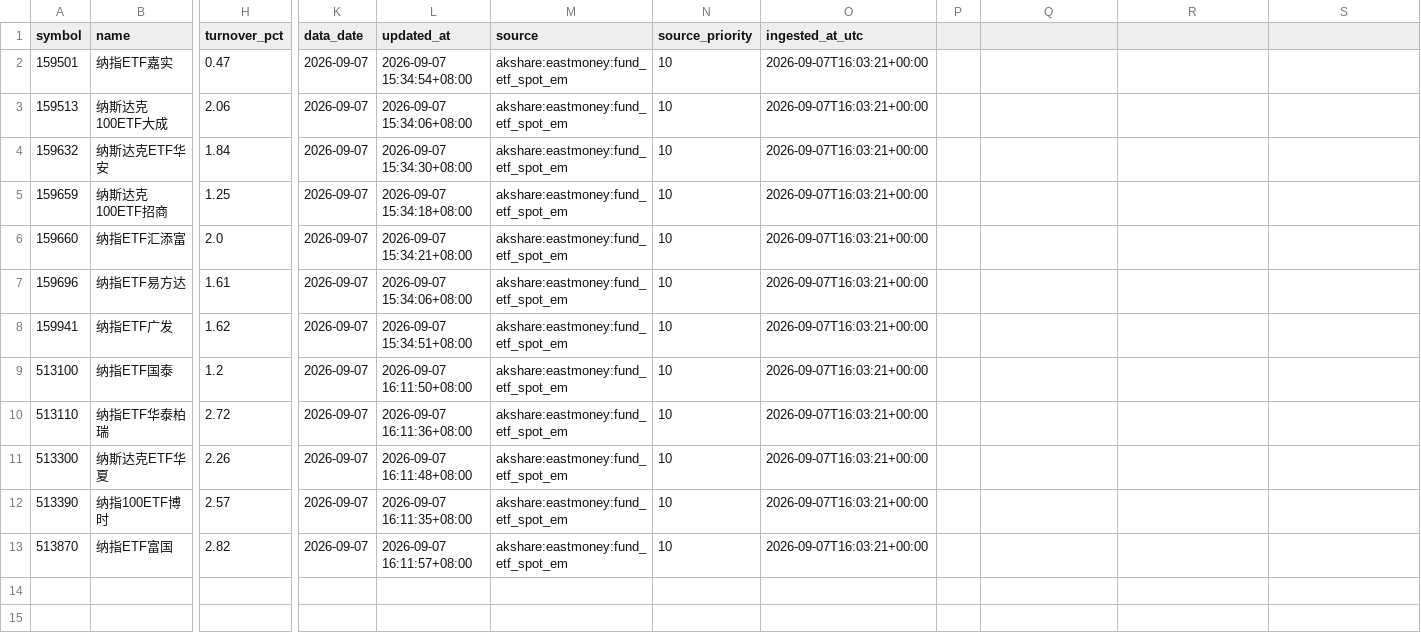
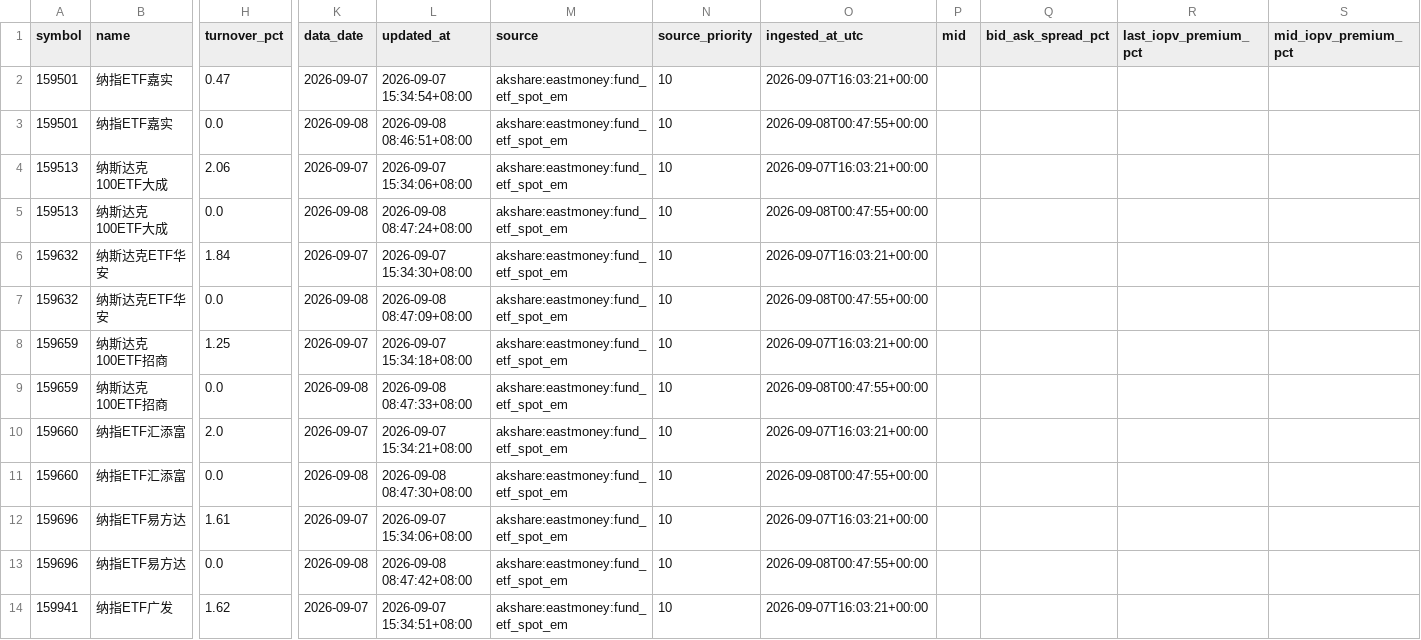
Before and after one commit to Wilson-Wang/nasdaq100-cn-etf-rv, a CSV file: data/etf_snapshot.csv, drawn as a sheet; only a part is shown, gaps mark what is left out; the shorter side is filled out with more unchanged rows; rows hold the shown columns only; the diff covers the shown part only; the diff names each change by its address in the sheet, - before the commit and + after, or states it on an @@ line.

```diff
--- a/data/etf_snapshot.csv
+++ b/data/etf_snapshot.csv
-P1: (empty)
+P1: mid
-Q1: (empty)
+Q1: bid_ask_spread_pct
-R1: (empty)
+R1: last_iopv_premium_pct
-S1: (empty)
+S1: mid_iopv_premium_pct
+row 3: 159501 | 纳指ETF嘉实 | 0.0 | 2026-09-08 | 2026-09-08 08:46:51+08:00 | akshare:eastmoney:fund_etf_spot_em | 10 | 2026-09-08T00:47:55+00:00
+row 5: 159513 | 纳斯达克100ETF大成 | 0.0 | 2026-09-08 | 2026-09-08 08:47:24+08:00 | akshare:eastmoney:fund_etf_spot_em | 10 | 2026-09-08T00:47:55+00:00
+row 7: 159632 | 纳斯达克ETF华安 | 0.0 | 2026-09-08 | 2026-09-08 08:47:09+08:00 | akshare:eastmoney:fund_etf_spot_em | 10 | 2026-09-08T00:47:55+00:00
+row 9: 159659 | 纳斯达克100ETF招商 | 0.0 | 2026-09-08 | 2026-09-08 08:47:33+08:00 | akshare:eastmoney:fund_etf_spot_em | 10 | 2026-09-08T00:47:55+00:00
+row 11: 159660 | 纳指ETF汇添富 | 0.0 | 2026-09-08 | 2026-09-08 08:47:30+08:00 | akshare:eastmoney:fund_etf_spot_em | 10 | 2026-09-08T00:47:55+00:00
+row 13: 159696 | 纳指ETF易方达 | 0.0 | 2026-09-08 | 2026-09-08 08:47:42+08:00 | akshare:eastmoney:fund_etf_spot_em | 10 | 2026-09-08T00:47:55+00:00
```
Also changed, not shown: 6 added rows elsewhere in this file, data/etf_prices.csv, 5 other files.
